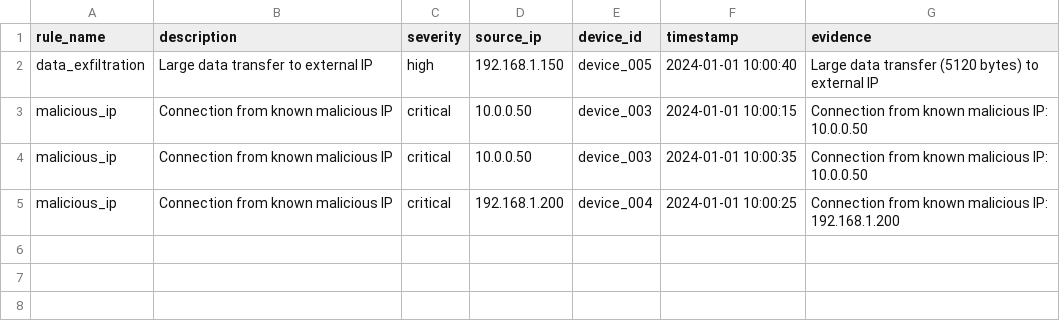
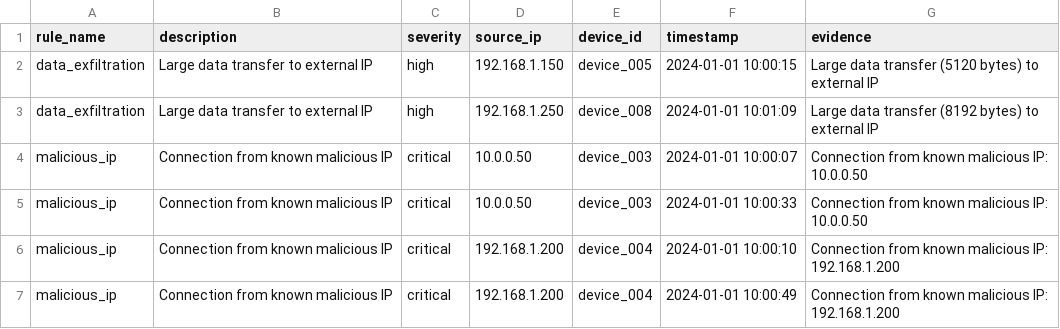
Before and after one commit to Staxxiepooh/IoT-Threat-Attribution, a CSV file: results/rule_detections.csv, drawn as a sheet.

```diff
--- a/results/rule_detections.csv
+++ b/results/rule_detections.csv
@@ -1,5 +1,7 @@
 rule_name,description,severity,source_ip,device_id,timestamp,evidence
-data_exfiltration,Large data transfer to external IP,high,192.168.1.150,device_005,2024-01-01 10:00:40,Large data transfer (5120 bytes) to external IP
-malicious_ip,Connection from known malicious IP,critical,10.0.0.50,device_003,2024-01-01 10:00:15,Connection from known malicious IP: 10.0.0.50
-malicious_ip,Connection from known malicious IP,critical,10.0.0.50,device_003,2024-01-01 10:00:35,Connection from known malicious IP: 10.0.0.50
-malicious_ip,Connection from known malicious IP,critical,192.168.1.200,device_004,2024-01-01 10:00:25,Connection from known malicious IP: 192.168.1.200
+data_exfiltration,Large data transfer to external IP,high,192.168.1.150,device_005,2024-01-01 10:00:15,Large data transfer (5120 bytes) to external IP
+data_exfiltration,Large data transfer to external IP,high,192.168.1.250,device_008,2024-01-01 10:01:09,Large data transfer (8192 bytes) to external IP
+malicious_ip,Connection from known malicious IP,critical,10.0.0.50,device_003,2024-01-01 10:00:07,Connection from known malicious IP: 10.0.0.50
+malicious_ip,Connection from known malicious IP,critical,10.0.0.50,device_003,2024-01-01 10:00:33,Connection from known malicious IP: 10.0.0.50
+malicious_ip,Connection from known malicious IP,critical,192.168.1.200,device_004,2024-01-01 10:00:10,Connection from known malicious IP: 192.168.1.200
+malicious_ip,Connection from known malicious IP,critical,192.168.1.200,device_004,2024-01-01 10:00:49,Connection from known malicious IP: 192.168.1.200
```
Also changed, not shown: data/raw/sample_iot_logs.csv, results/anomaly_detections.csv, 6 other files.
